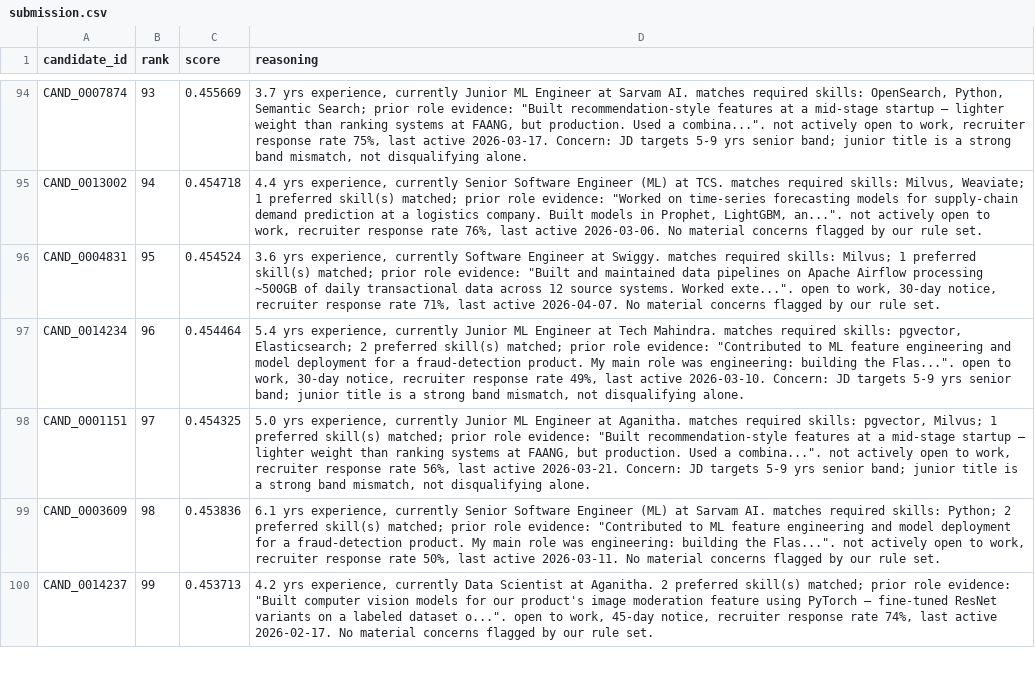
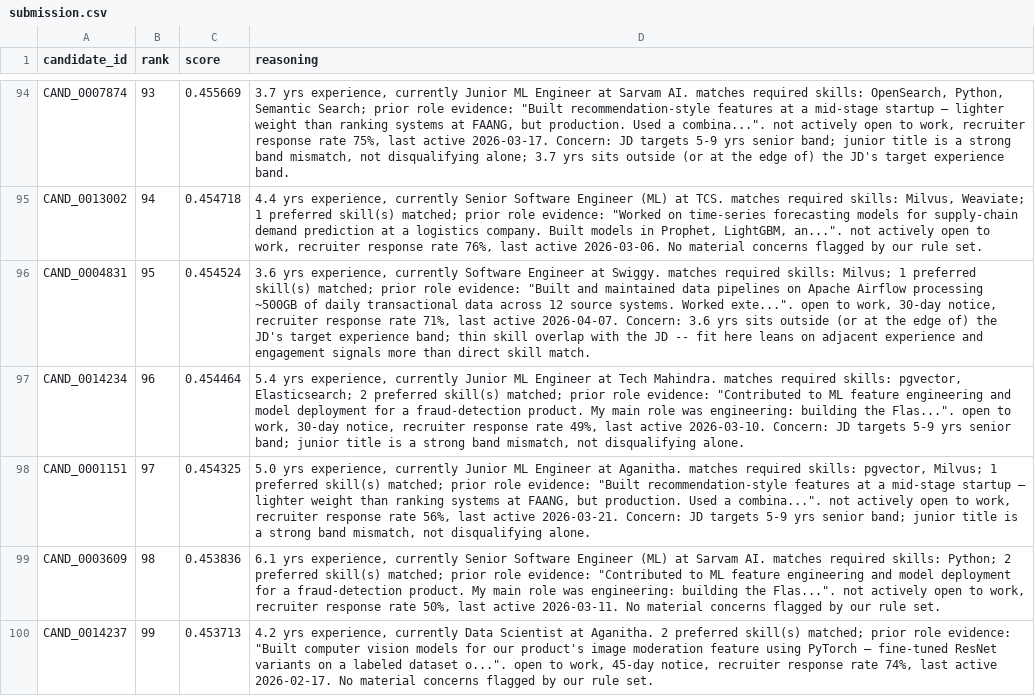
Before and after one commit to bhoomiihere/rankerIQ, a CSV file: submission.csv, drawn as a sheet; only a part is shown, gaps mark what is left out; the diff covers the shown part only; the diff names each change by its address in the sheet, - before the commit and + after, or states it on an @@ line.

Commit message:
Self-judge reasoning quality against the spec's Stage-4 rubric, fix gap
Sampled 10 rows from submission.csv (ranks 1,2,3,10,25,50,51,75,90,100) and
checked each against the six Stage-4 manual-review checks in
submission_spec.docx (specific facts, JD connection, honest concerns, no
hallucination, variation, rank consistency) instead of assuming the
existing reasoning template already satisfied them.

Found a real gap: ranks 50-100 with thin skill overlap (<=1 matched
required skill) were closing with the same 'No material concerns flagged'
boilerplate as rank 1 -- inconsistent with their rank, the exact failure
mode the spec's rank-consistency check warns about. Checked
experience_band_fit against the real job band (5-9 years, soft curve, not
the [6,8] we'd assumed from JD prose) first to make sure that wasn't the
gap -- it wasn't, rank 1's 4.4yrs scores 0.88 fit, genuinely fine.

Added a thin-skill-overlap check to _concern_clause in src/reasoning.py
(fires for exactly the 20/100 candidates with <=1 required and <=1
preferred skill matched; deliberately did not loosen to <=2, which would
hit 47/100 and dilute the signal for genuinely reasonable matches).
Regenerated submission.csv -- ranks/scores unchanged, only the reasoning
text changed, so metrics_report.md's numbers still hold. Re-validated.

```diff
--- a/submission.csv
+++ b/submission.csv
-D94 (reasoning): …not disqualifying alone.
+D94 (reasoning): …not disqualifying alone; 3.7 yrs sits outside (or at the edge of) the JD's target experience band.
-D96 (reasoning): …active 2026-04-07. No material concerns flagged by our rule set.
+D96 (reasoning): …active 2026-04-07. Concern: 3.6 yrs sits outside (or at the edge of) the JD's target experience band; thin skill overlap with the JD -- fit here leans on adjacent experience and engagement signals more than direct skill match.
```
Also changed, not shown: 22 edited cells elsewhere in this file, 3 other files.
